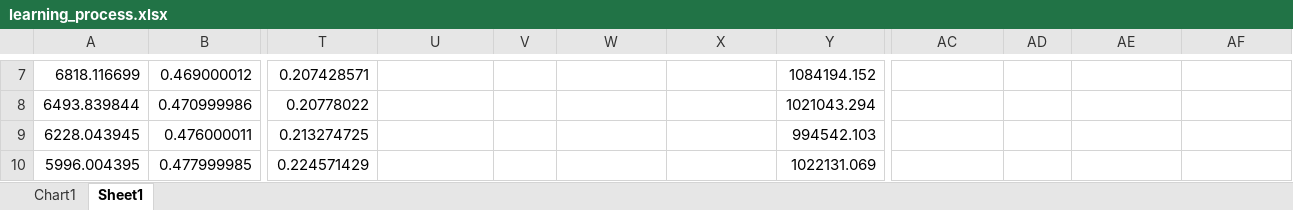
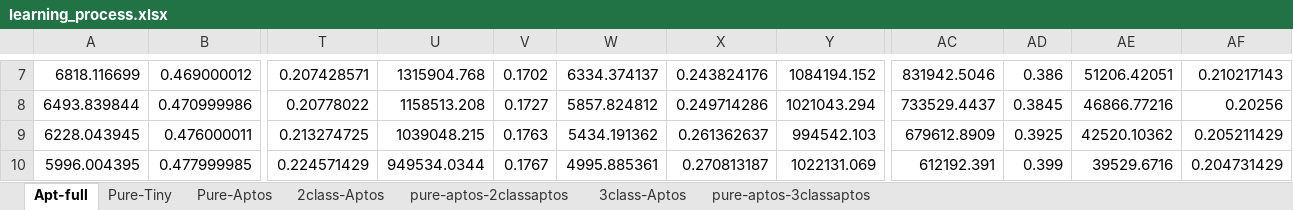
Before and after one commit to AKI-maggie/adapted_deep_embeddings, an Excel workbook: reports/learning_process.xlsx, sheet Apt-full, drawn as a sheet; only a part is shown, gaps mark what is left out; values as stored, in another font and other column widths than the file's, no borders; charts and pictures not drawn; the diff covers the shown part only; the diff names each change by its address in the sheet, - before the commit and + after, or states it on an @@ line.

```diff
--- a/reports/learning_process.xlsx (sheet Apt-full)
+++ b/reports/learning_process.xlsx (sheet Apt-full)
-sheet tab: Sheet1
+sheet tab: Apt-full
-sheet tab: Chart1
+sheet tab: Pure-Tiny
+sheet tab: Pure-Aptos
+sheet tab: 2class-Aptos
+sheet tab: pure-aptos-2classaptos
+sheet tab: 3class-Aptos
+sheet tab: pure-aptos-3classaptos
-U7: (empty)
+U7: 1315904.768
-V7: (empty)
+V7: 0.1702
-W7: (empty)
+W7: 6334.374137
-X7: (empty)
+X7: 0.243824176
-AC7: (empty)
+AC7: 831942.5046
-AD7: (empty)
+AD7: 0.386
-AE7: (empty)
+AE7: 51206.42051
-AF7: (empty)
+AF7: 0.210217143
-U8: (empty)
+U8: 1158513.208
-V8: (empty)
+V8: 0.1727
-W8: (empty)
+W8: 5857.824812
-X8: (empty)
+X8: 0.249714286
-AC8: (empty)
+AC8: 733529.4437
-AD8: (empty)
+AD8: 0.3845
-AE8: (empty)
+AE8: 46866.77216
-AF8: (empty)
+AF8: 0.20256
-U9: (empty)
+U9: 1039048.215
-V9: (empty)
+V9: 0.1763
-W9: (empty)
+W9: 5434.191362
-X9: (empty)
+X9: 0.261362637
-AC9: (empty)
+AC9: 679612.8909
-AD9: (empty)
+AD9: 0.3925
-AE9: (empty)
+AE9: 42520.10362
-AF9: (empty)
+AF9: 0.205211429
-U10: (empty)
+U10: 949534.0344
-V10: (empty)
+V10: 0.1767
-W10: (empty)
+W10: 4995.885361
-X10: (empty)
+X10: 0.270813187
-AC10: (empty)
+AC10: 612192.391
-AD10: (empty)
+AD10: 0.399
-AE10: (empty)
+AE10: 39529.6716
-AF10: (empty)
+AF10: 0.204731429
```
Also changed, not shown: 692 edited cells and cell formats elsewhere in this sheet, charts or pictures, 3 other files.
